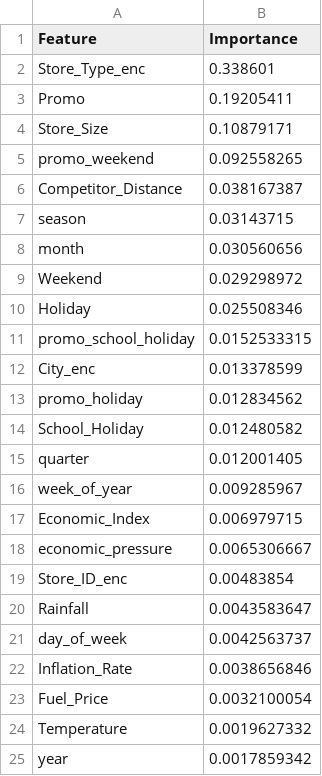
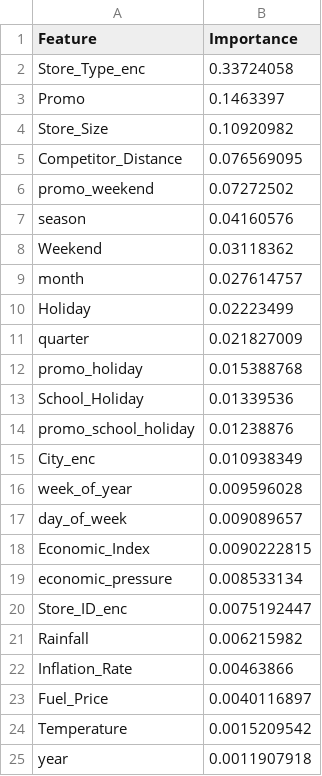
Before and after one commit to Fred-0313/Prevision_supermarch-, a CSV file: project/reports/feature_importance.csv, drawn as a sheet.

```diff
--- a/project/reports/feature_importance.csv
+++ b/project/reports/feature_importance.csv
@@ -1,25 +1,25 @@
 Feature,Importance
-Store_Type_enc,0.338601
-Promo,0.19205411
-Store_Size,0.10879171
-promo_weekend,0.092558265
-Competitor_Distance,0.038167387
-season,0.03143715
-month,0.030560656
-Weekend,0.029298972
-Holiday,0.025508346
-promo_school_holiday,0.0152533315
-City_enc,0.013378599
-promo_holiday,0.012834562
-School_Holiday,0.012480582
-quarter,0.012001405
-week_of_year,0.009285967
-Economic_Index,0.006979715
-economic_pressure,0.0065306667
-Store_ID_enc,0.00483854
-Rainfall,0.0043583647
-day_of_week,0.0042563737
-Inflation_Rate,0.0038656846
-Fuel_Price,0.0032100054
-Temperature,0.0019627332
-year,0.0017859342
+Store_Type_enc,0.33724058
+Promo,0.1463397
+Store_Size,0.10920982
+Competitor_Distance,0.076569095
+promo_weekend,0.07272502
+season,0.04160576
+Weekend,0.03118362
+month,0.027614757
+Holiday,0.02223499
+quarter,0.021827009
+promo_holiday,0.015388768
+School_Holiday,0.01339536
+promo_school_holiday,0.01238876
+City_enc,0.010938349
+week_of_year,0.009596028
+day_of_week,0.009089657
+Economic_Index,0.0090222815
+economic_pressure,0.008533134
+Store_ID_enc,0.0075192447
+Rainfall,0.006215982
+Inflation_Rate,0.00463866
+Fuel_Price,0.0040116897
+Temperature,0.0015209542
+year,0.0011907918
```
Also changed, not shown: 16 other files.
